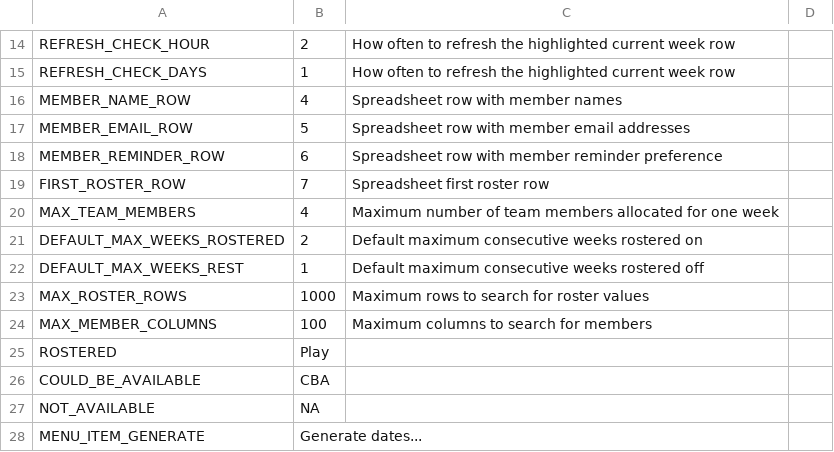
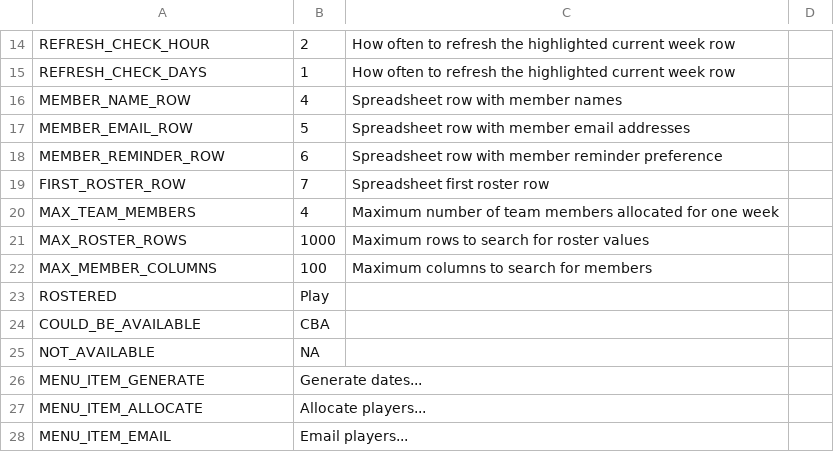
Before and after one commit to craigneasbey/GoogleScripts, a CSV file: Tennis/examples/TennisRoster_Configuration_Sheet.csv, drawn as a sheet; only a part is shown, gaps mark what is left out; the shorter side is filled out with more unchanged rows; the diff names each change by its address in the sheet, - before the commit and + after, or states it on an @@ line.

Commit message:
#2 - Removed configuration of max weeks rostered and max weeks rest. Added toast message to inform the user that it may take a few seconds for optimum allocation.

```diff
--- a/Tennis/examples/TennisRoster_Configuration_Sheet.csv
+++ b/Tennis/examples/TennisRoster_Configuration_Sheet.csv
-row 21: DEFAULT_MAX_WEEKS_ROSTERED | 2 | Default maximum consecutive weeks rostered on
-row 22: DEFAULT_MAX_WEEKS_REST | 1 | Default maximum consecutive weeks rostered off
```
Also changed, not shown: 2 other files.
